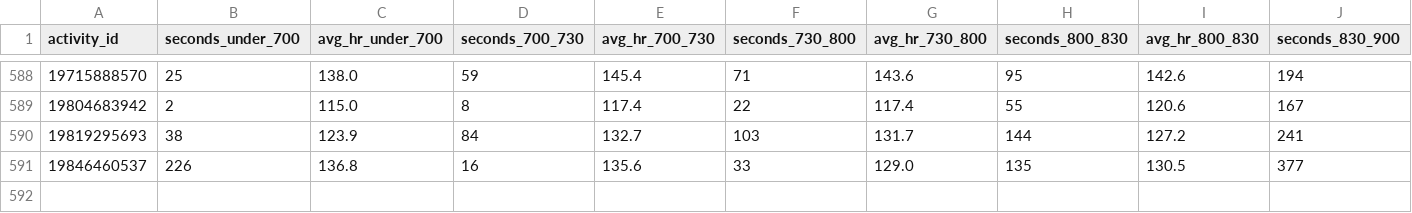
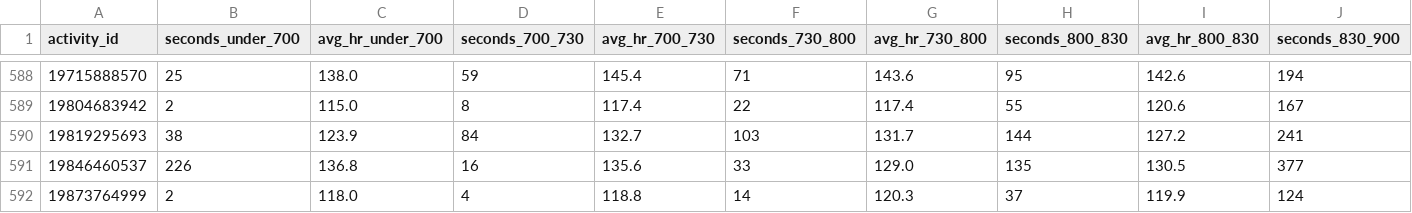
Before and after one commit to sboissel/strava-analytics, a CSV file: data/strava_run_pace_analysis.csv, drawn as a sheet; only a part is shown, gaps mark what is left out; rows hold the shown columns only; the diff names each change by its address in the sheet, - before the commit and + after, or states it on an @@ line.

```diff
--- a/data/strava_run_pace_analysis.csv
+++ b/data/strava_run_pace_analysis.csv
+row 592: 19873764999 | 2 | 118.0 | 4 | 118.8 | 14 | 120.3 | 37 | 119.9 | 124
```
Also changed, not shown: data/strava_run_analysis.csv, 1 other file.
